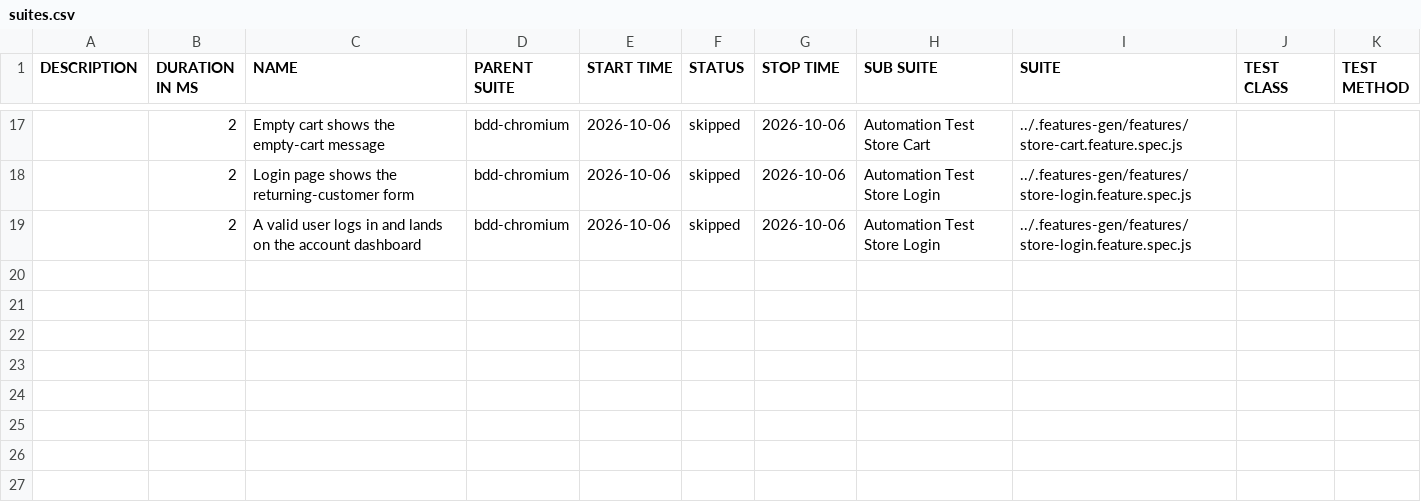
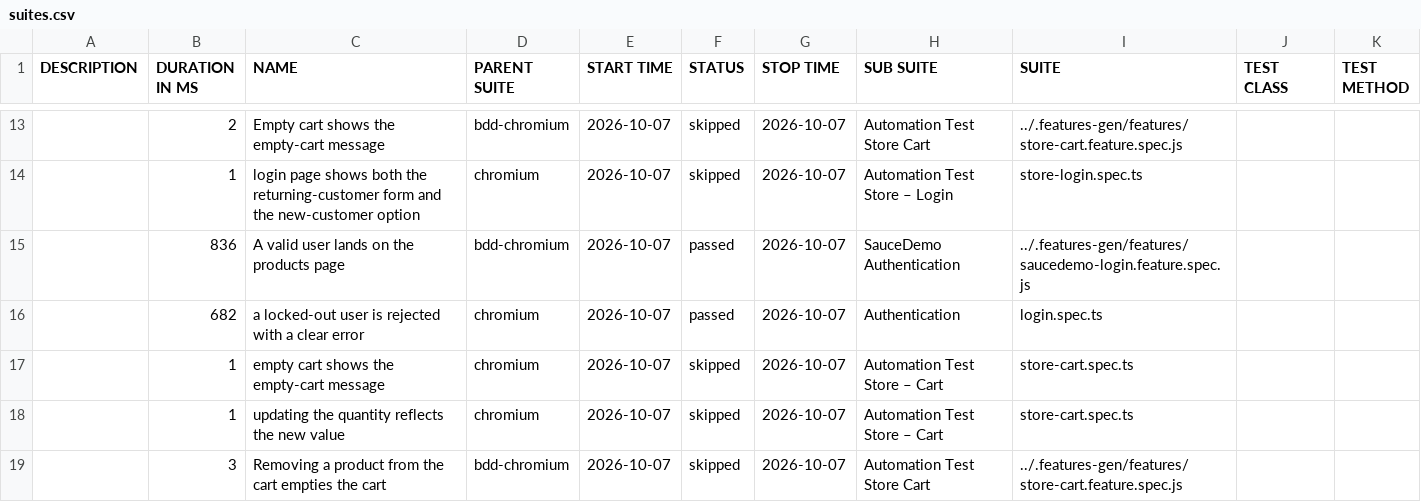
Before and after one commit to Cacheater/playwright-e2e-framework, a CSV file: data/suites.csv, drawn as a sheet; only a part is shown, gaps mark what is left out; the diff covers the shown part only.

```diff
--- a/data/suites.csv
+++ b/data/suites.csv
@@ -17,3 +13,7 @@
-"","2","Empty cart shows the empty-cart message","bdd-chromium","2026-10-06","skipped","2026-10-06","Automation Test Store Cart","../.features-gen/features/store-cart.feature.spec.js","",""
-"","2","Login page shows the returning-customer form","bdd-chromium","2026-10-06","skipped","2026-10-06","Automation Test Store Login","../.features-gen/features/store-login.feature.spec.js","",""
-"","2","A valid user logs in and lands on the account dashboard","bdd-chromium","2026-10-06","skipped","2026-10-06","Automation Test Store Login","../.features-gen/features/store-login.feature.spec.js","",""
+"","2","Empty cart shows the empty-cart message","bdd-chromium","2026-10-07","skipped","2026-10-07","Automation Test Store Cart","../.features-gen/features/store-cart.feature.spec.js","",""
+"","1","login page shows both the returning-customer form and the new-customer option","chromium","2026-10-07","skipped","2026-10-07","Automation Test Store – Login","store-login.spec.ts","",""
+"","836","A valid user lands on the products page","bdd-chromium","2026-10-07","passed","2026-10-07","SauceDemo Authentication","../.features-gen/features/saucedemo-login.feature.spec.js","",""
+"","682","a locked-out user is rejected with a clear error","chromium","2026-10-07","passed","2026-10-07","Authentication","login.spec.ts","",""
+"","1","empty cart shows the empty-cart message","chromium","2026-10-07","skipped","2026-10-07","Automation Test Store – Cart","store-cart.spec.ts","",""
+"","1","updating the quantity reflects the new value","chromium","2026-10-07","skipped","2026-10-07","Automation Test Store – Cart","store-cart.spec.ts","",""
+"","3","Removing a product from the cart empties the cart","bdd-chromium","2026-10-07","skipped","2026-10-07","Automation Test Store Cart","../.features-gen/features/store-cart.feature.spec.js","",""
```
Also changed, not shown: 4 added rows, 8 removed rows and 22 edited cells elsewhere in this file, 50 other files.
